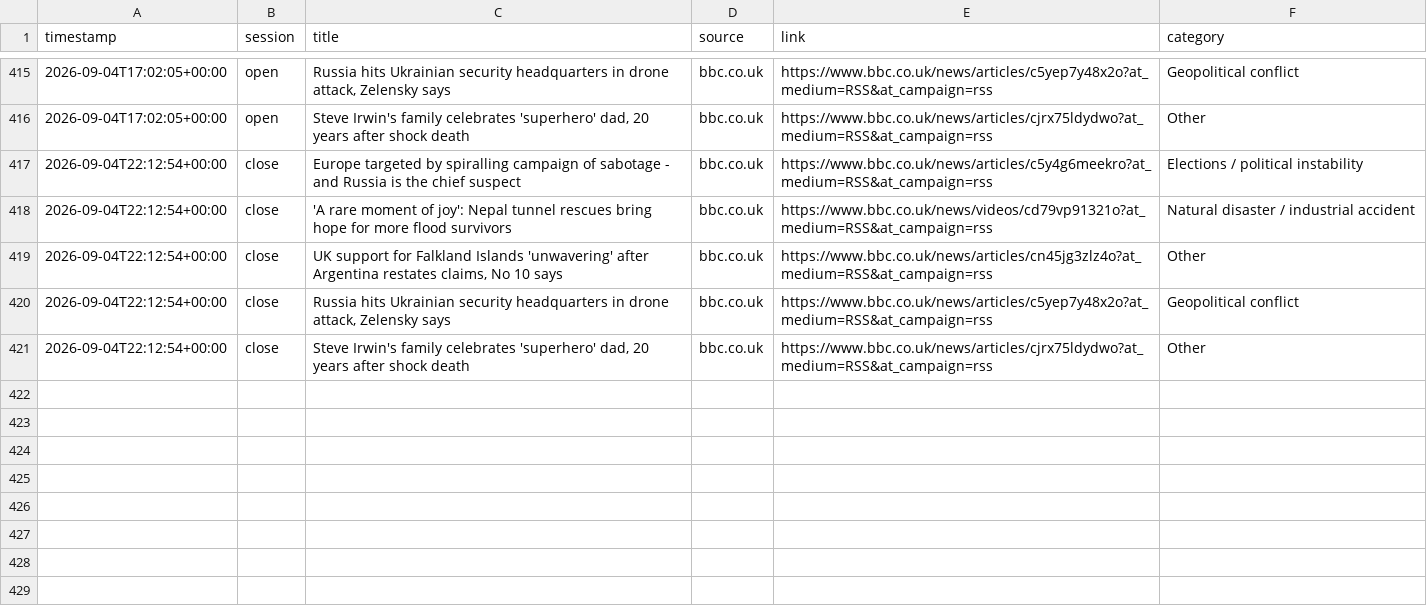
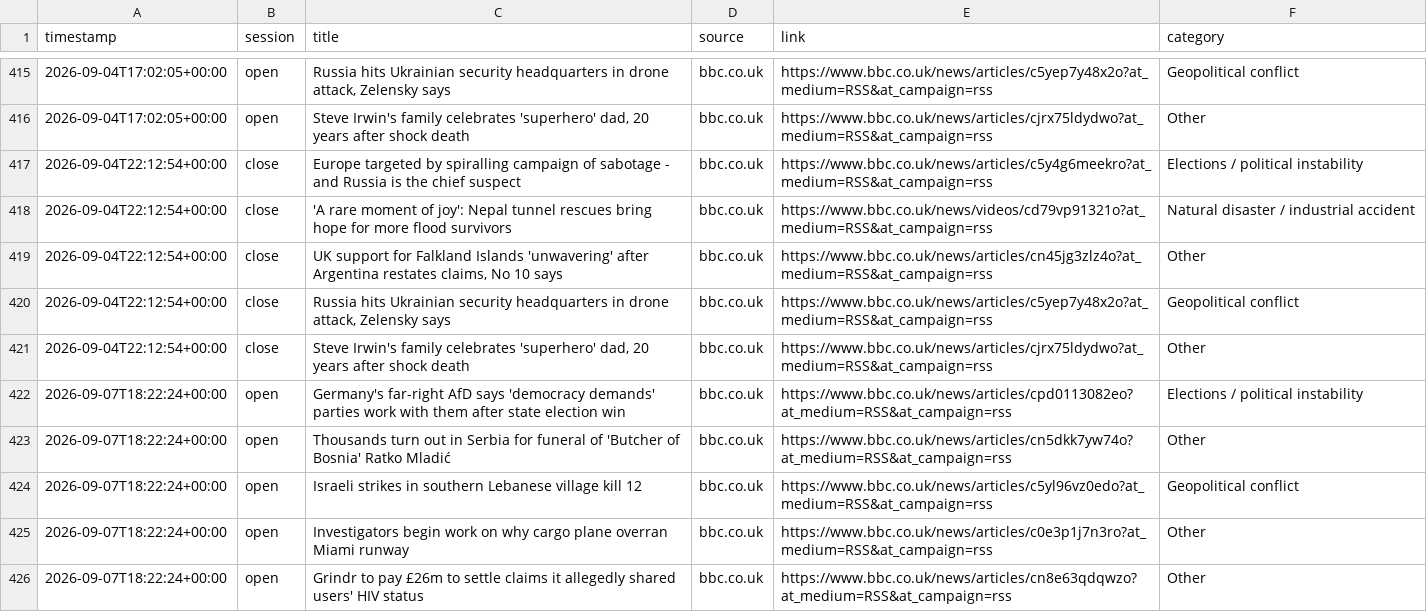
Before and after one commit to ericustayev-dot/Thecolorgreen, a CSV file: world_news_log.csv, drawn as a sheet; only a part is shown, gaps mark what is left out; the diff names each change by its address in the sheet, - before the commit and + after, or states it on an @@ line.

```diff
--- a/world_news_log.csv
+++ b/world_news_log.csv
+row 422: 2026-09-07T18:22:24+00:00 | open | Germany's far-right AfD says 'democracy demands' parties work with them after state election win | bbc.co.uk | https://www.bbc.co.uk/news/articles/cpd0113082eo?at_medium=RSS&at_campaign=rss | Elections / political instability
+row 423: 2026-09-07T18:22:24+00:00 | open | Thousands turn out in Serbia for funeral of 'Butcher of Bosnia' Ratko Mladić | bbc.co.uk | https://www.bbc.co.uk/news/articles/cn5dkk7yw74o?at_medium=RSS&at_campaign=rss | Other
+row 424: 2026-09-07T18:22:24+00:00 | open | Israeli strikes in southern Lebanese village kill 12 | bbc.co.uk | https://www.bbc.co.uk/news/articles/c5yl96vz0edo?at_medium=RSS&at_campaign=rss | Geopolitical conflict
+row 425: 2026-09-07T18:22:24+00:00 | open | Investigators begin work on why cargo plane overran Miami runway | bbc.co.uk | https://www.bbc.co.uk/news/articles/c0e3p1j7n3ro?at_medium=RSS&at_campaign=rss | Other
+row 426: 2026-09-07T18:22:24+00:00 | open | Grindr to pay £26m to settle claims it allegedly shared users' HIV status | bbc.co.uk | https://www.bbc.co.uk/news/articles/cn8e63qdqwzo?at_medium=RSS&at_campaign=rss | Other
```
Also changed, not shown: commodities_history.csv, history.csv, 1 other file.
